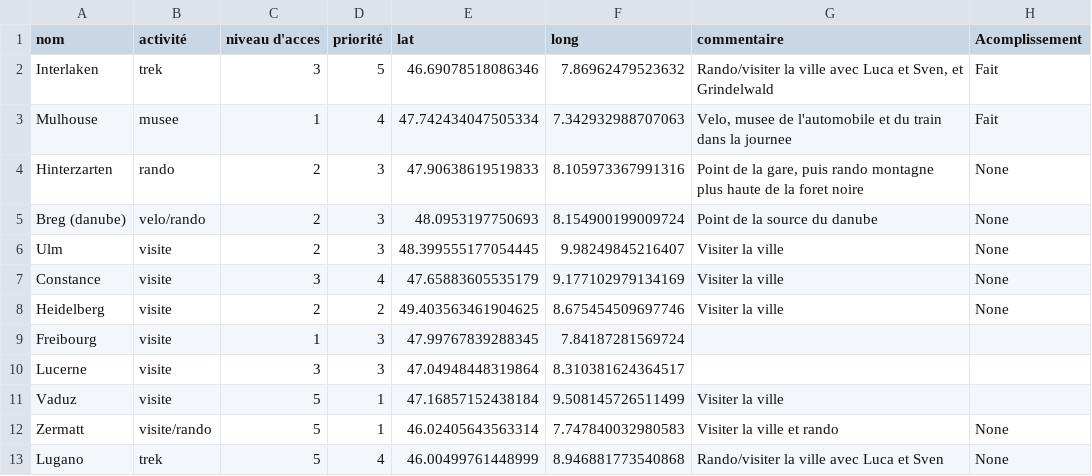
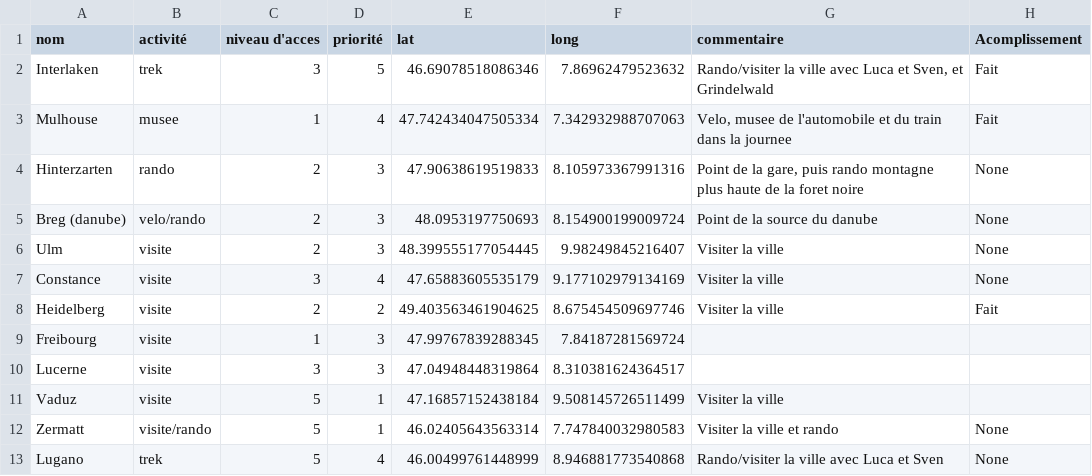
Before and after one commit to Bapti100/vacance, a CSV file: point_gare.csv, drawn as a sheet.

```diff
--- a/point_gare.csv
+++ b/point_gare.csv
@@ -7,3 +7,3 @@ Ulm	visite	2	3	48.399555177054445	9.98249845216407	Visiter la ville	None
 Constance	visite	3	4	47.65883605535179	9.177102979134169	Visiter la ville	None
-Heidelberg	visite	2	2	49.403563461904625	8.675454509697746	Visiter la ville	None
+Heidelberg	visite	2	2	49.403563461904625	8.675454509697746	Visiter la ville	Fait
 Freibourg	visite	1	3	47.99767839288345	7.84187281569724
```
Also changed, not shown: 2 other files.
